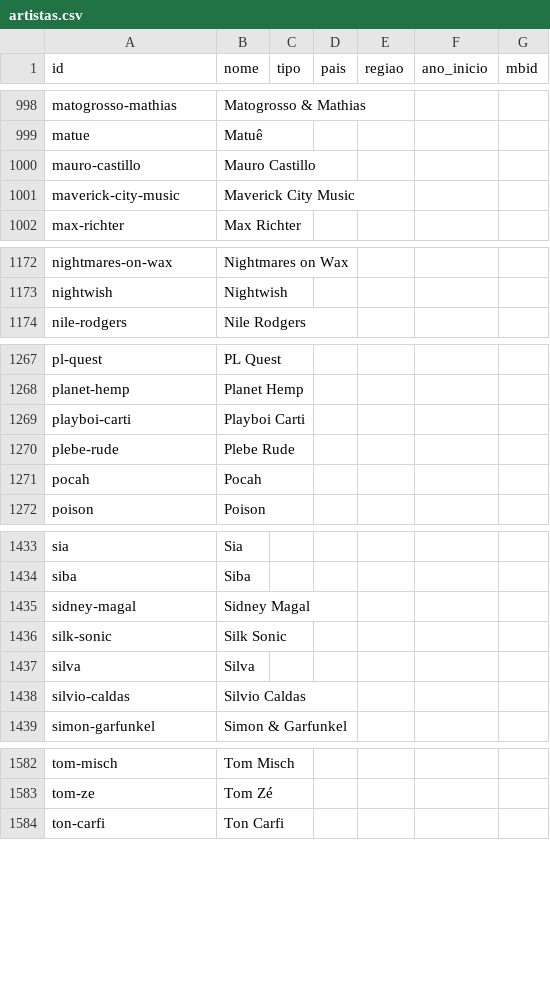
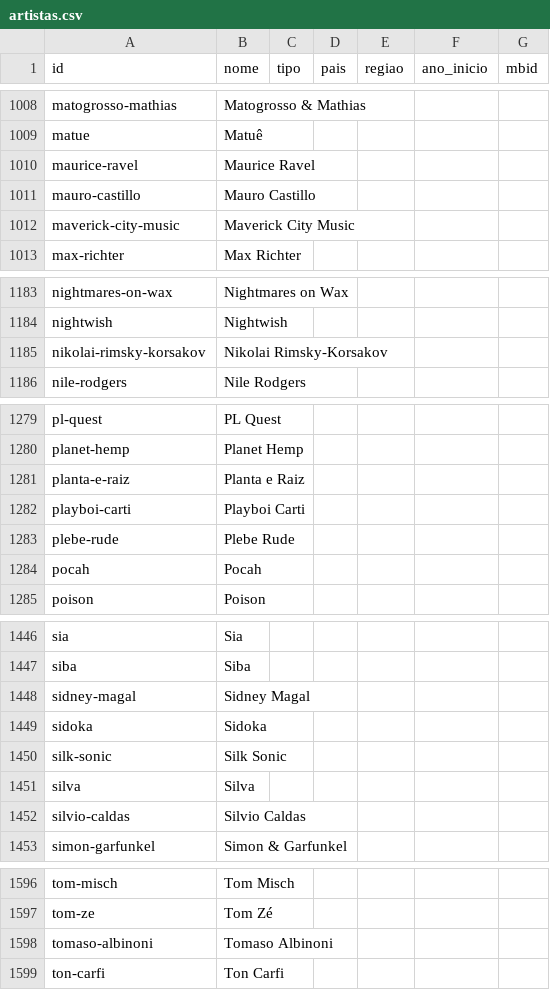
Before and after one commit to Marcelao98/Projeto-Frederico, a CSV file: acervo/catalogo/artistas.csv, drawn as a sheet; only a part is shown, gaps mark what is left out; the diff covers the shown part only.

```diff
--- a/acervo/catalogo/artistas.csv
+++ b/acervo/catalogo/artistas.csv
@@ -999,2 +1009,3 @@ matogrosso-mathias;Matogrosso & Mathias;;;;;
 matue;Matuê;;;;;
+maurice-ravel;Maurice Ravel;;;;;
 mauro-castillo;Mauro Castillo;;;;;
@@ -1173,2 +1184,3 @@ nightmares-on-wax;Nightmares on Wax;;;;;
 nightwish;Nightwish;;;;;
+nikolai-rimsky-korsakov;Nikolai Rimsky-Korsakov;;;;;
 nile-rodgers;Nile Rodgers;;;;;
@@ -1268,2 +1280,3 @@ pl-quest;PL Quest;;;;;
 planet-hemp;Planet Hemp;;;;;
+planta-e-raiz;Planta e Raiz;;;;;
 playboi-carti;Playboi Carti;;;;;
@@ -1435,2 +1448,3 @@ siba;Siba;;;;;
 sidney-magal;Sidney Magal;;;;;
+sidoka;Sidoka;;;;;
 silk-sonic;Silk Sonic;;;;;
@@ -1583,2 +1597,3 @@ tom-misch;Tom Misch;;;;;
 tom-ze;Tom Zé;;;;;
+tomaso-albinoni;Tomaso Albinoni;;;;;
 ton-carfi;Ton Carfi;;;;;
```
Also changed, not shown: 12 added rows elsewhere in this file, acervo/catalogo/blocos/bloco-05.musicbrainz.csv, acervo/catalogo/blocos/pendentes.csv, 9 other files.
